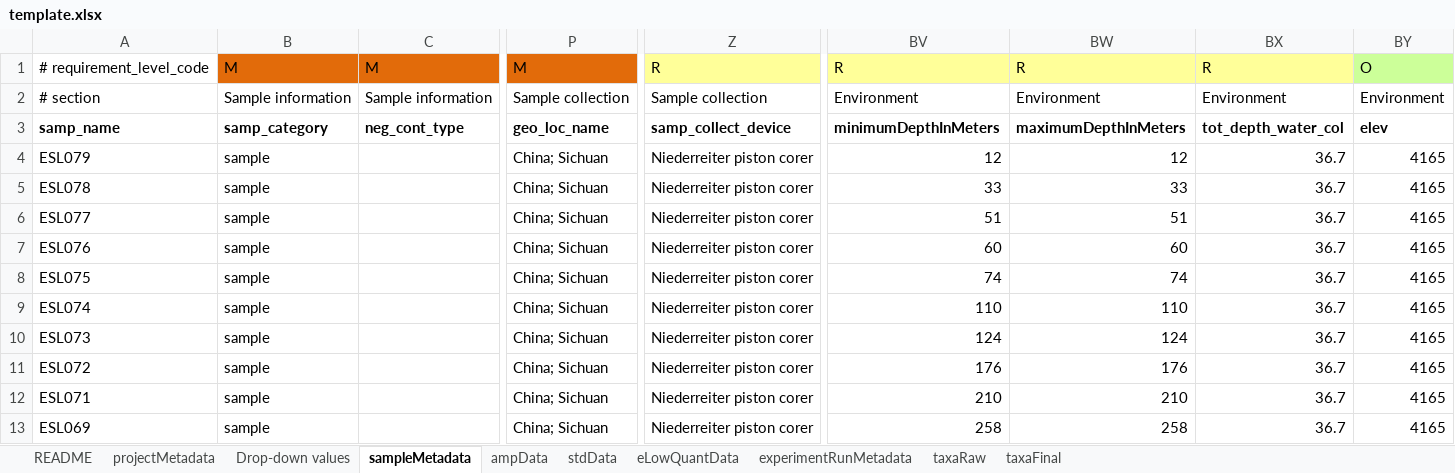
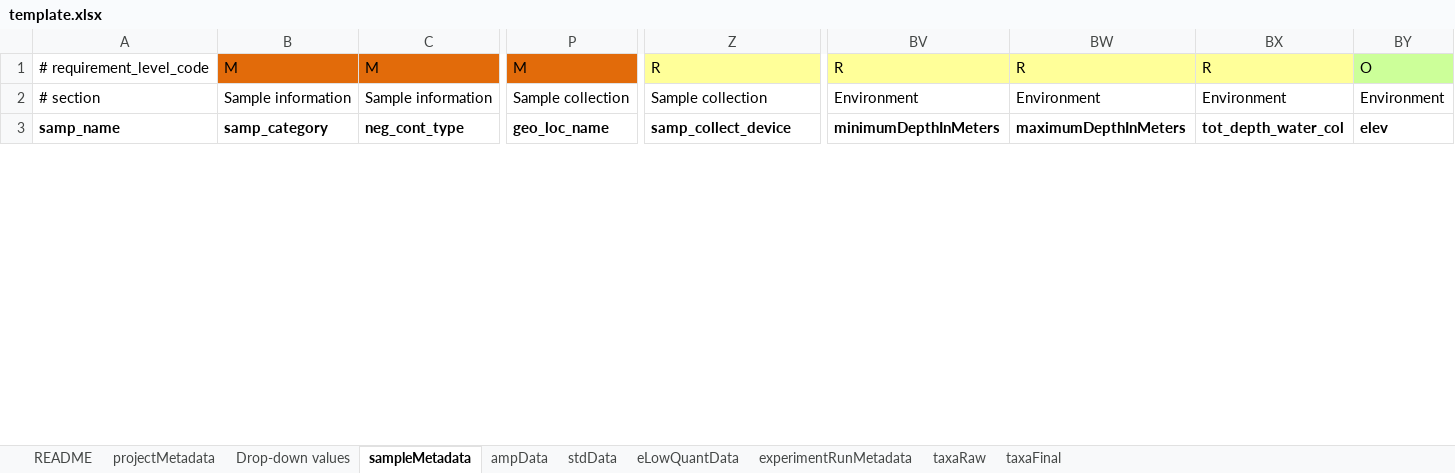
Before and after one commit to NeotomaDB/neotoma2faire, an Excel workbook: template.xlsx, sheet sampleMetadata, drawn as a sheet; only a part is shown, gaps mark what is left out; values as stored, in another font and other column widths than the file's, no borders; removed rows and columns are numbered as before the commit, all else as after; rows hold the shown columns only; the diff covers the shown part only; the diff names each change by its address in the sheet, - before the commit and + after, or states it on an @@ line.

```diff
--- a/template.xlsx (sheet sampleMetadata)
+++ b/template.xlsx (sheet sampleMetadata)
-row 4: ESL079 | sample |  | China; Sichuan | Niederreiter piston corer | 12 | 12 | 36.7 | 4165
-row 5: ESL078 | sample |  | China; Sichuan | Niederreiter piston corer | 33 | 33 | 36.7 | 4165
-row 6: ESL077 | sample |  | China; Sichuan | Niederreiter piston corer | 51 | 51 | 36.7 | 4165
-row 7: ESL076 | sample |  | China; Sichuan | Niederreiter piston corer | 60 | 60 | 36.7 | 4165
-row 8: ESL075 | sample |  | China; Sichuan | Niederreiter piston corer | 74 | 74 | 36.7 | 4165
-row 9: ESL074 | sample |  | China; Sichuan | Niederreiter piston corer | 110 | 110 | 36.7 | 4165
-row 10: ESL073 | sample |  | China; Sichuan | Niederreiter piston corer | 124 | 124 | 36.7 | 4165
-row 11: ESL072 | sample |  | China; Sichuan | Niederreiter piston corer | 176 | 176 | 36.7 | 4165
-row 12: ESL071 | sample |  | China; Sichuan | Niederreiter piston corer | 210 | 210 | 36.7 | 4165
-row 13: ESL069 | sample |  | China; Sichuan | Niederreiter piston corer | 258 | 258 | 36.7 | 4165
```
Also changed, not shown: 11 added rows and 62 removed rows elsewhere in this sheet, sheet README, sheet projectMetadata, 10 other files.
